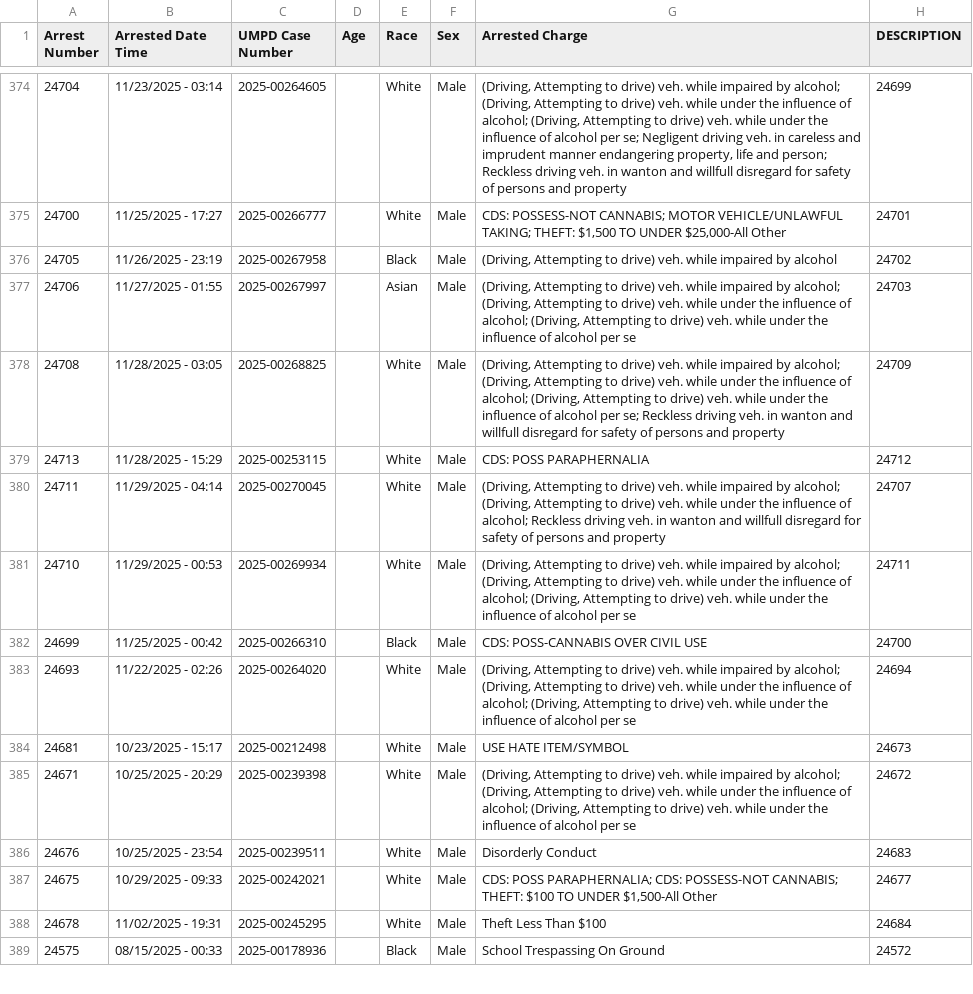
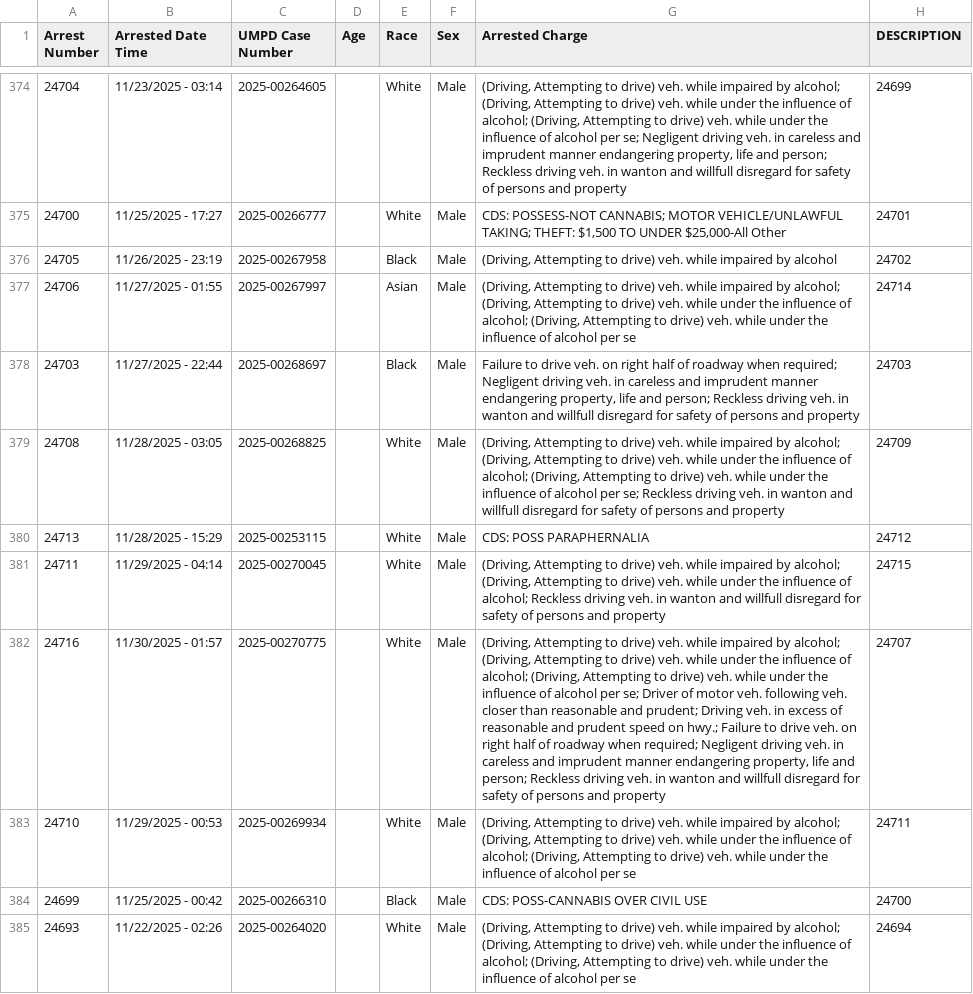
Before and after one commit to dwillis/umpd-logs, a CSV file: data/all-police-arrests.csv, drawn as a sheet; only a part is shown, gaps mark what is left out; the shorter side is filled out with more unchanged rows; addresses are those after the commit; the diff names each change by its address in the sheet, - before the commit and + after, or states it on an @@ line.

```diff
--- a/data/all-police-arrests.csv
+++ b/data/all-police-arrests.csv
-H377 (DESCRIPTION): 24703
+H377 (DESCRIPTION): 24714
+row 378: 24703 | 11/27/2025 - 22:44 | 2025-00268697 |  | Black | Male | Failure to drive veh. on right half of roadway when required; Negligent driving veh. in careless and imprudent manner endangering property, life and person; Reckless driving veh. in wanton and willfull disregard for safety of persons and property | 24703
-H381 (DESCRIPTION): 24707
+H381 (DESCRIPTION): 24715
+row 382: 24716 | 11/30/2025 - 01:57 | 2025-00270775 |  | White | Male | (Driving, Attempting to drive) veh. while impaired by alcohol; (Driving, Attempting to drive) veh. while under the influence of alcohol; (Driving, Attempting to drive) veh. while under the influence of alcohol per se; Driver of motor veh. following veh. closer than reasonable and prudent; Driving veh. in excess of reasonable and prudent speed on hwy.; Failure to drive veh. on right half of roadway when required; Negligent driving veh. in careless and imprudent manner endangering property, life and person; Reckless driving veh. in wanton and willfull disregard for safety of persons and property | 24707
```
Also changed, not shown: 2 other files.
